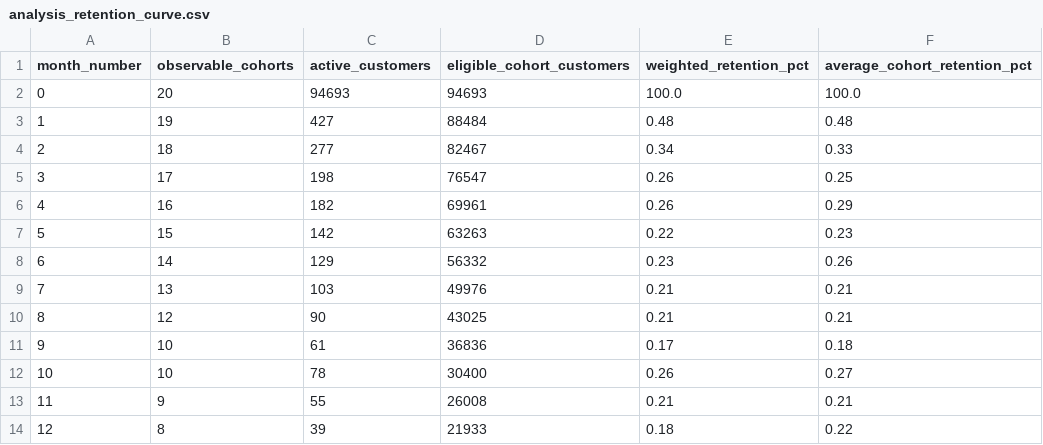
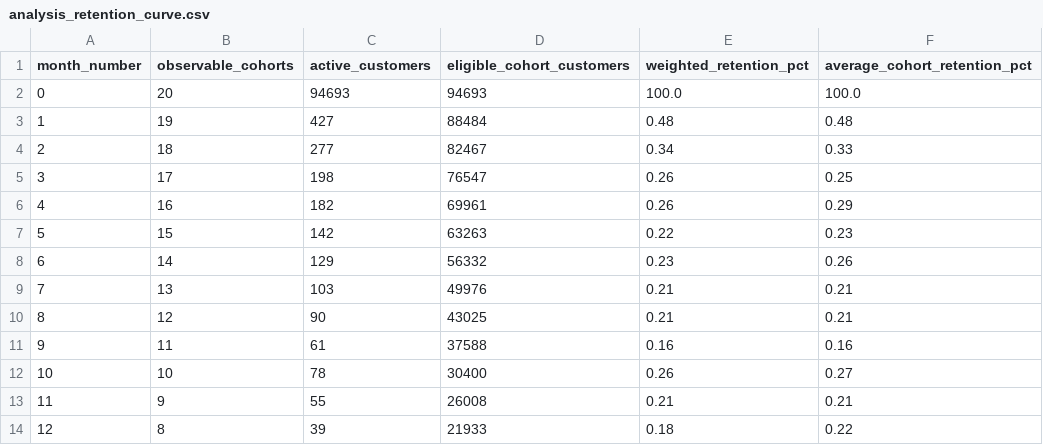
Before and after one commit to Jorgoluka100/uni_projects, a CSV file: projects/executive_commerce_bi/data/analysis_retention_curve.csv, drawn as a sheet.

```diff
--- a/projects/executive_commerce_bi/data/analysis_retention_curve.csv
+++ b/projects/executive_commerce_bi/data/analysis_retention_curve.csv
@@ -10,3 +10,3 @@ month_number,observable_cohorts,active_customers,eligible_cohort_customers,weigh
 8,12,90,43025,0.21,0.21
-9,10,61,36836,0.17,0.18
+9,11,61,37588,0.16,0.16
 10,10,78,30400,0.26,0.27
```
Also changed, not shown: projects/executive_commerce_bi/data/analysis_cohort_retention.csv, projects/executive_commerce_bi/data/seller_operational_review.csv, 3 other files.
